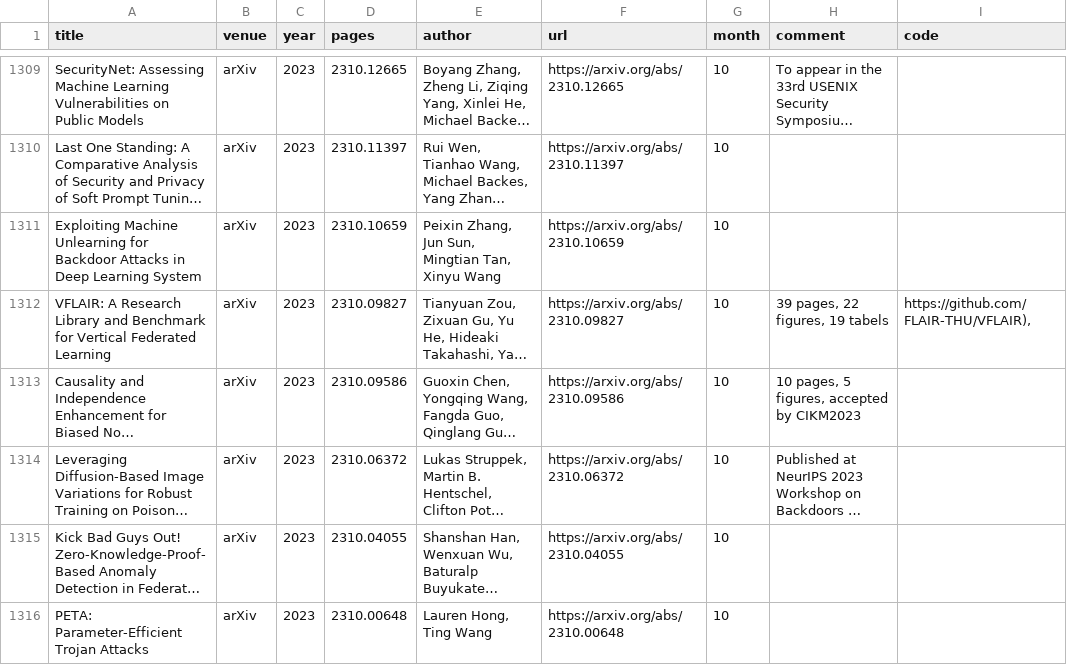
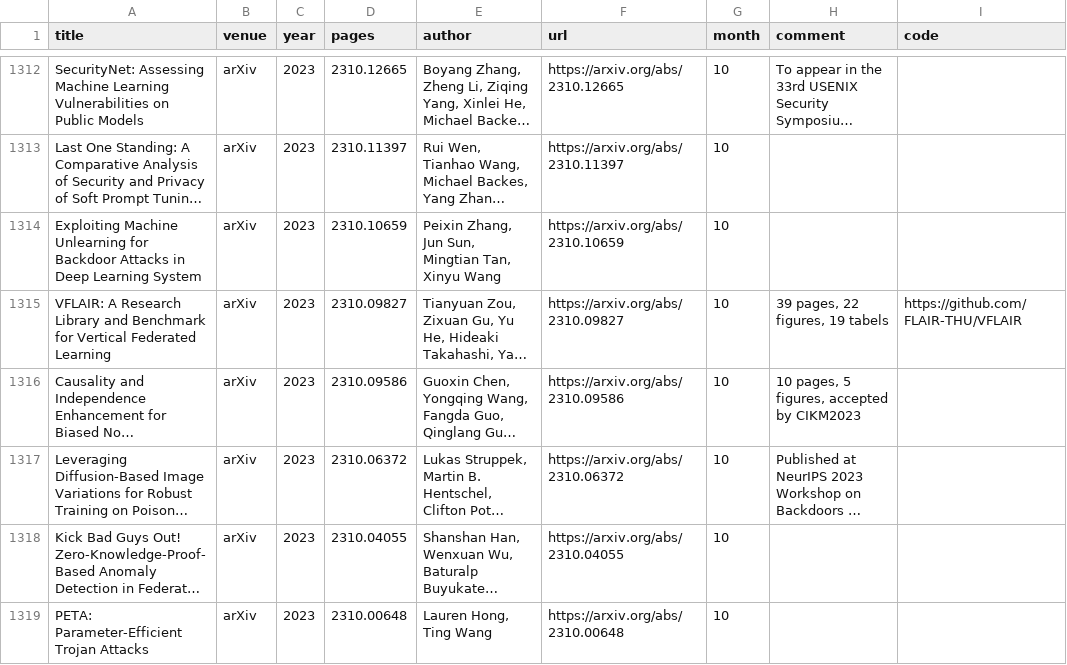
Before and after one commit to mtuann/research-papers, a CSV file: data/papers_backdoor.csv, drawn as a sheet; only a part is shown, gaps mark what is left out; long unchanged cells end in …; addresses are those after the commit; the diff covers the shown part only; the diff names each change by its address in the sheet, - before the commit and + after, or states it on an @@ line.

```diff
--- a/data/papers_backdoor.csv
+++ b/data/papers_backdoor.csv
-I1315 (code): https://github.com/FLAIR-THU/VFLAIR),
+I1315 (code): https://github.com/FLAIR-THU/VFLAIR
```
Also changed, not shown: 4 added rows, 1 removed row and 1 edited cell elsewhere in this file, 1 other file.
